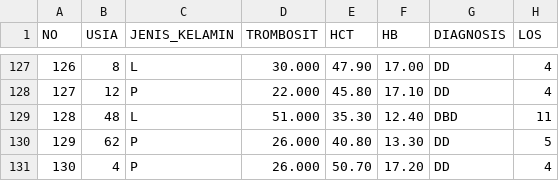
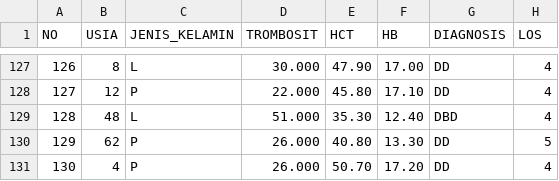
Before and after one commit to risma260/RISET, a CSV file: dataset.csv, drawn as a sheet; only a part is shown, gaps mark what is left out.

Commit message:
Update dataset.csv

```diff
--- a/dataset.csv
+++ b/dataset.csv
@@ -128,3 +128,3 @@
 127;12;P;22.000;45.80;17.10;DD;4
-128;48;L;51.000;35.30;12.40;DBD;11
+128;48;L;51.000;35.30;12.40;DBD;4
 129;62;P;26.000;40.80;13.30;DD;5
```
